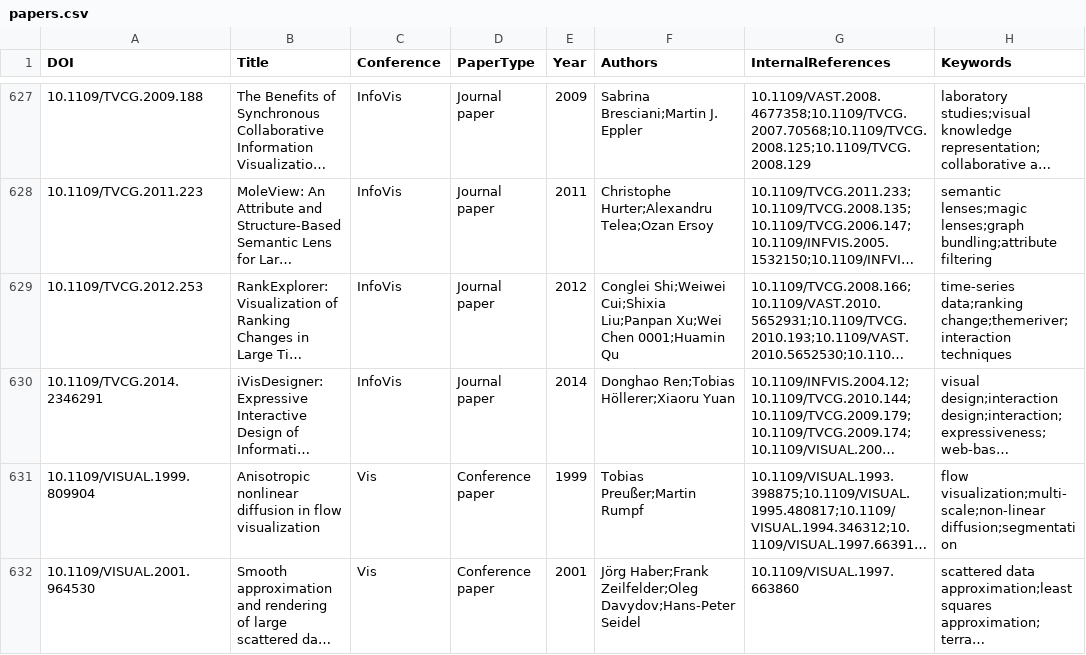
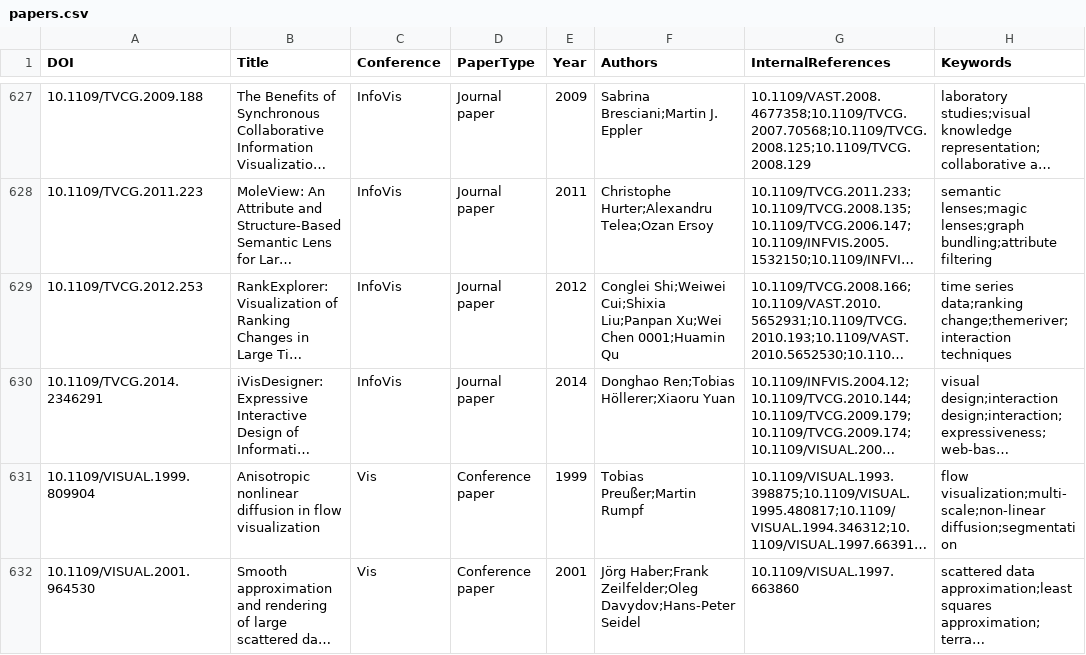
Before and after one commit to 51m0n397/Visualization-research-recommender, a CSV file: preprocessed-data/papers.csv, drawn as a sheet; only a part is shown, gaps mark what is left out; long unchanged cells end in …; the diff covers the shown part only; the diff names each change by its address in the sheet, - before the commit and + after, or states it on an @@ line.

```diff
--- a/preprocessed-data/papers.csv
+++ b/preprocessed-data/papers.csv
-H629 (Keywords): time-series data;ranking change;themeriver;interaction…
+H629 (Keywords): time series data;ranking change;themeriver;interaction…
```
Also changed, not shown: 24 edited cells elsewhere in this file, 1 other file.
